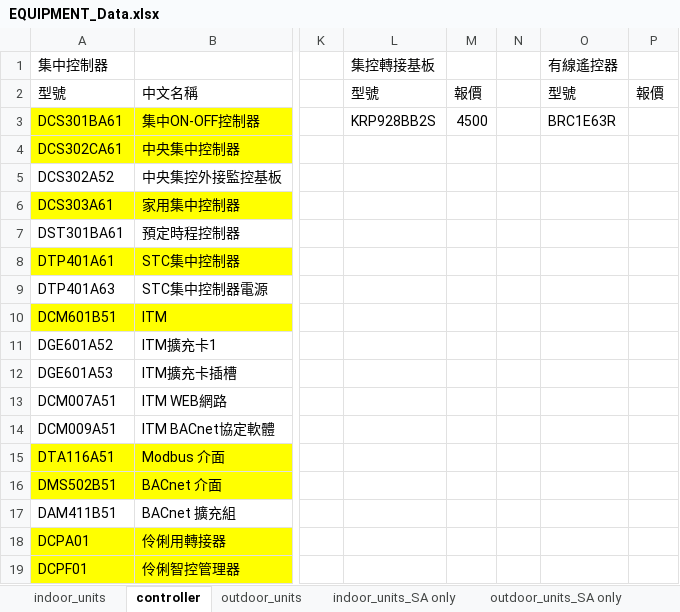
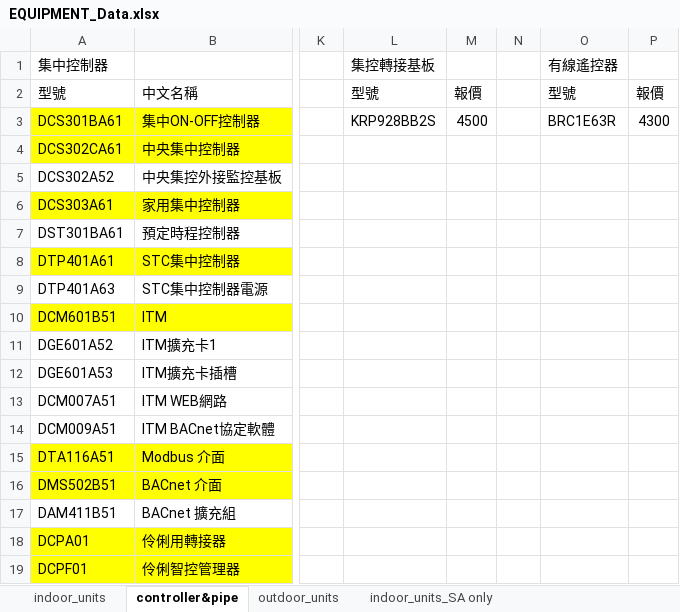
Before and after one commit to flittlefrog06018-dotcom/ac-selection-system, an Excel workbook: backend/product_database/EQUIPMENT_Data.xlsx, sheet controller&pipe, drawn as a sheet; only a part is shown, gaps mark what is left out; values as stored, in another font and other column widths than the file's, no borders; the diff names each change by its address in the sheet, - before the commit and + after, or states it on an @@ line.

Commit message:
feat: release v2.19.0 - scale cursor precision alignment, controller&pipe accessory pricing, and VRV Table 5 / SA pipe sizing

```diff
--- a/backend/product_database/EQUIPMENT_Data.xlsx (sheet controller&pipe)
+++ b/backend/product_database/EQUIPMENT_Data.xlsx (sheet controller&pipe)
-sheet tab: controller
+sheet tab: controller&pipe
-P3: (empty)
+P3: 4300
```
Also changed, not shown: 58 other files.
